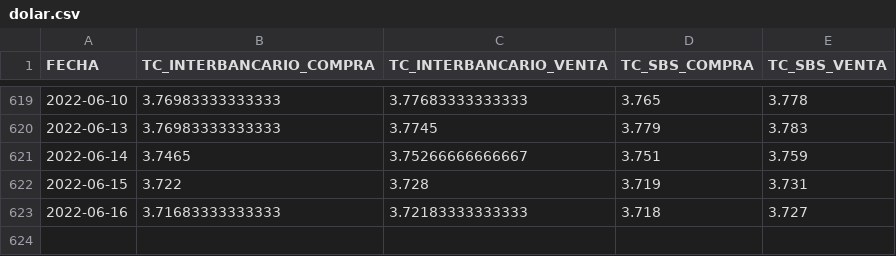
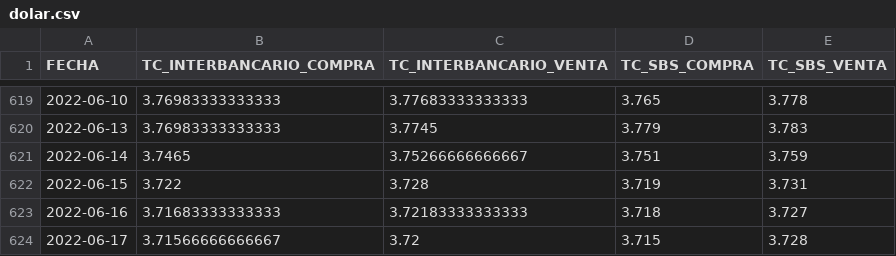
Before and after one commit to annaabsi/USDPEN, a CSV file: results/dolar.csv, drawn as a sheet; only a part is shown, gaps mark what is left out.

```diff
--- a/results/dolar.csv
+++ b/results/dolar.csv
@@ -623 +623,2 @@ FECHA,TC_INTERBANCARIO_COMPRA,TC_INTERBANCARIO_VENTA,TC_SBS_COMPRA,TC_SBS_VENTA
 2022-06-16,3.71683333333333,3.72183333333333,3.718,3.727
+2022-06-17,3.71566666666667,3.72,3.715,3.728
```
Also changed, not shown: 4 other files.
